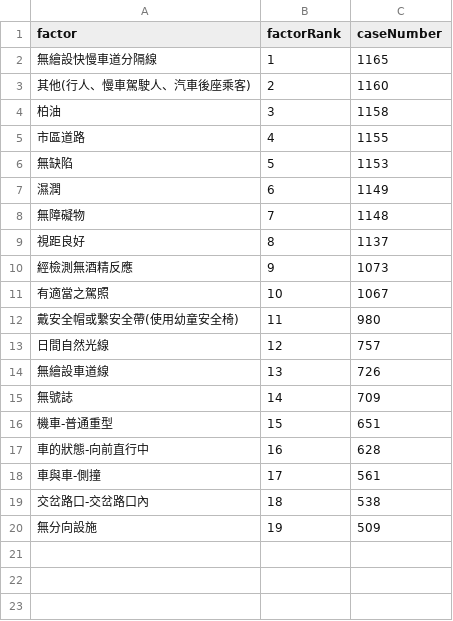
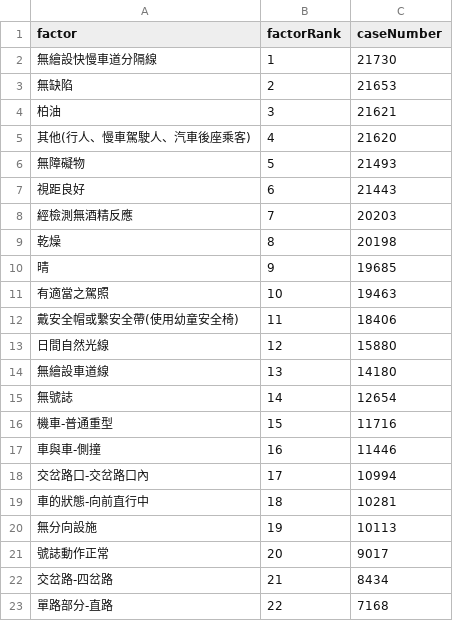
Before and after one commit to FJCU-Information-Project/Flask, a CSV file: rank_table.csv, drawn as a sheet; only a part is shown; the diff covers the shown part only.

```diff
--- a/rank_table.csv
+++ b/rank_table.csv
@@ -1,20 +1,23 @@
 "factor","factorRank","caseNumber"
-"無繪設快慢車道分隔線",1,1165
-"其他(行人、慢車駕駛人、汽車後座乘客)",2,1160
-"柏油",3,1158
-"市區道路",4,1155
-"無缺陷",5,1153
-"濕潤",6,1149
-"無障礙物",7,1148
-"視距良好",8,1137
-"經檢測無酒精反應",9,1073
-"有適當之駕照",10,1067
-"戴安全帽或繫安全帶(使用幼童安全椅)",11,980
-"日間自然光線",12,757
-"無繪設車道線",13,726
-"無號誌",14,709
-"機車-普通重型",15,651
-"車的狀態-向前直行中",16,628
-"車與車-側撞",17,561
-"交岔路口-交岔路口內",18,538
-"無分向設施",19,509
+"無繪設快慢車道分隔線",1,21730
+"無缺陷",2,21653
+"柏油",3,21621
+"其他(行人、慢車駕駛人、汽車後座乘客)",4,21620
+"無障礙物",5,21493
+"視距良好",6,21443
+"經檢測無酒精反應",7,20203
+"乾燥",8,20198
+"晴",9,19685
+"有適當之駕照",10,19463
+"戴安全帽或繫安全帶(使用幼童安全椅)",11,18406
+"日間自然光線",12,15880
+"無繪設車道線",13,14180
+"無號誌",14,12654
+"機車-普通重型",15,11716
+"車與車-側撞",16,11446
+"交岔路口-交岔路口內",17,10994
+"車的狀態-向前直行中",18,10281
+"無分向設施",19,10113
+"號誌動作正常",20,9017
+"交岔路-四岔路",21,8434
+"單路部分-直路",22,7168
```
Also changed, not shown: 2 added rows elsewhere in this file, result_table.csv, 5 other files.
